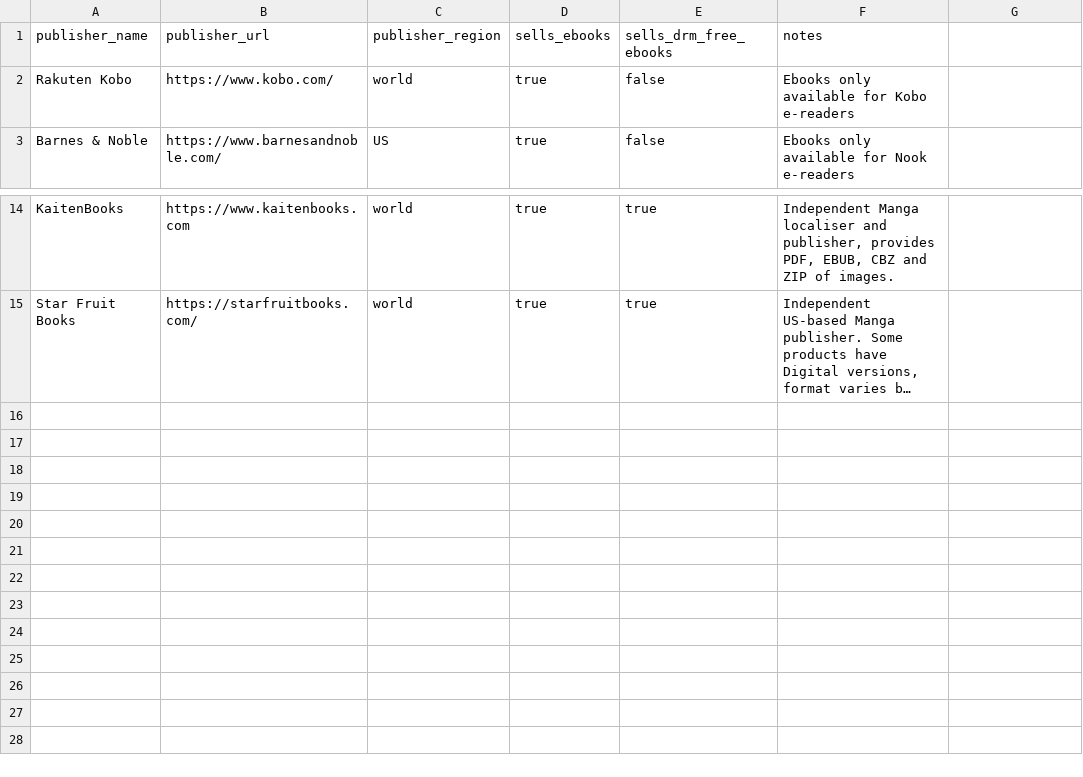
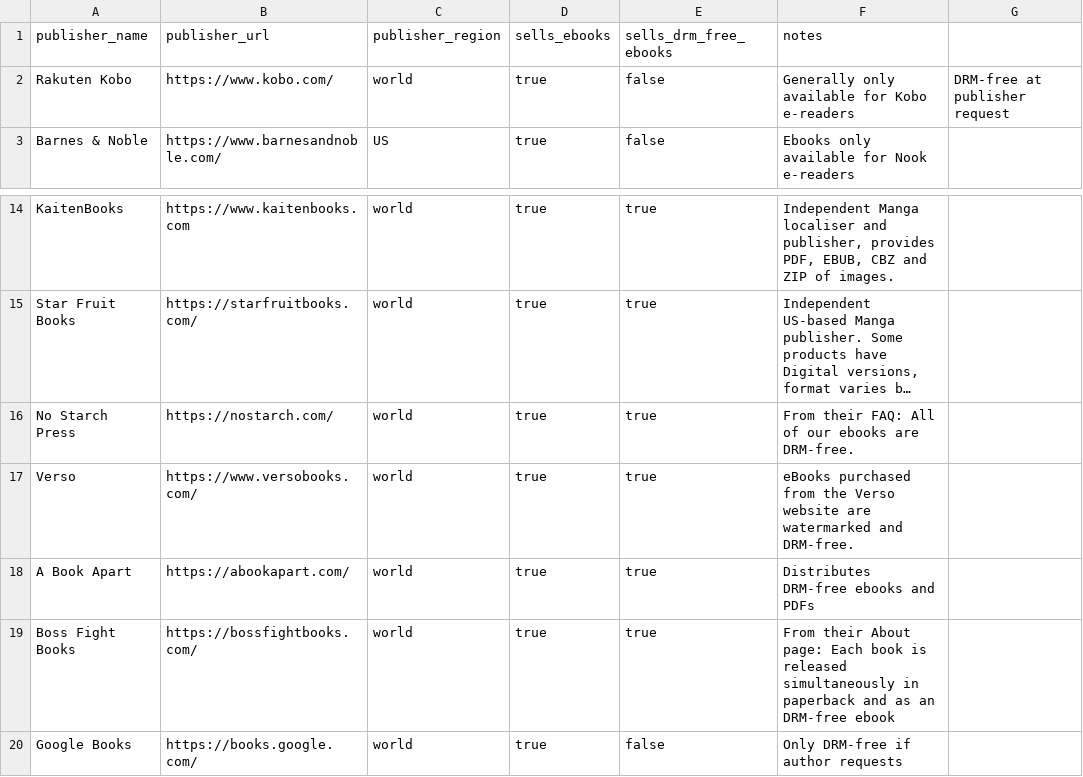
Before and after one commit to mrwilson/ebook-publishers-vs-drm, a CSV file: _data/publishers.csv, drawn as a sheet; only a part is shown, gaps mark what is left out; long unchanged cells end in …; the diff names each change by its address in the sheet, - before the commit and + after, or states it on an @@ line.

Commit message:
feat(publishers): Add some more publishers

```diff
--- a/_data/publishers.csv
+++ b/_data/publishers.csv
-F2 (notes): Ebooks only available for Kobo e-readers
+F2 (notes): Generally only available for Kobo e-readers
-G2: (empty)
+G2: DRM-free at publisher request
+row 16: No Starch Press | https://nostarch.com/ | world | true | true | From their FAQ: All of our ebooks are DRM-free.
+row 17: Verso | https://www.versobooks.com/ | world | true | true | eBooks purchased from the Verso website are watermarked and DRM-free.
+row 18: A Book Apart | https://abookapart.com/ | world | true | true | Distributes DRM-free ebooks and PDFs
+row 19: Boss Fight Books | https://bossfightbooks.com/ | world | true | true | From their About page: Each book is released simultaneously in paperback and as an DRM-free ebook
+row 20: Google Books | https://books.google.com/ | world | true | false | Only DRM-free if author requests
```
